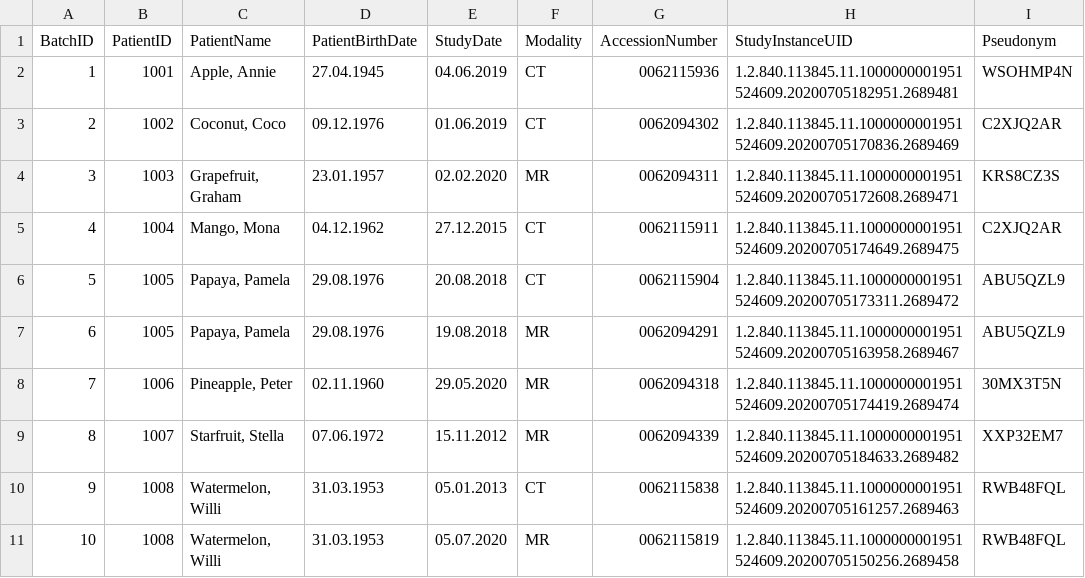
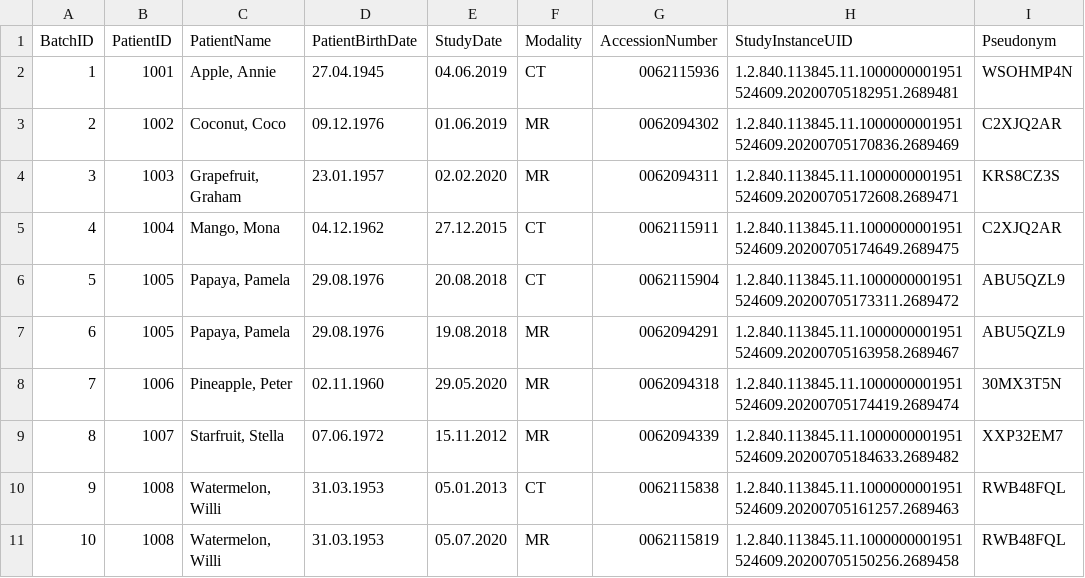
Before and after one commit to openradx/adit, a CSV file: samples/full_data_sheet.csv, drawn as a sheet.

```diff
--- a/samples/full_data_sheet.csv
+++ b/samples/full_data_sheet.csv
@@ -2,3 +2,3 @@ BatchID;PatientID;PatientName;PatientBirthDate;StudyDate;Modality;AccessionNumbe
 1;1001;Apple, Annie;27.04.1945;04.06.2019;CT;0062115936;1.2.840.113845.11.1000000001951524609.20200705182951.2689481;WSOHMP4N
-2;1002;Coconut, Coco;09.12.1976;01.06.2019;CT;0062094302;1.2.840.113845.11.1000000001951524609.20200705170836.2689469;C2XJQ2AR
+2;1002;Coconut, Coco;09.12.1976;01.06.2019;MR;0062094302;1.2.840.113845.11.1000000001951524609.20200705170836.2689469;C2XJQ2AR
 3;1003;Grapefruit, Graham;23.01.1957;02.02.2020;MR;0062094311;1.2.840.113845.11.1000000001951524609.20200705172608.2689471;KRS8CZ3S
```
Also changed, not shown: 2 other files.
